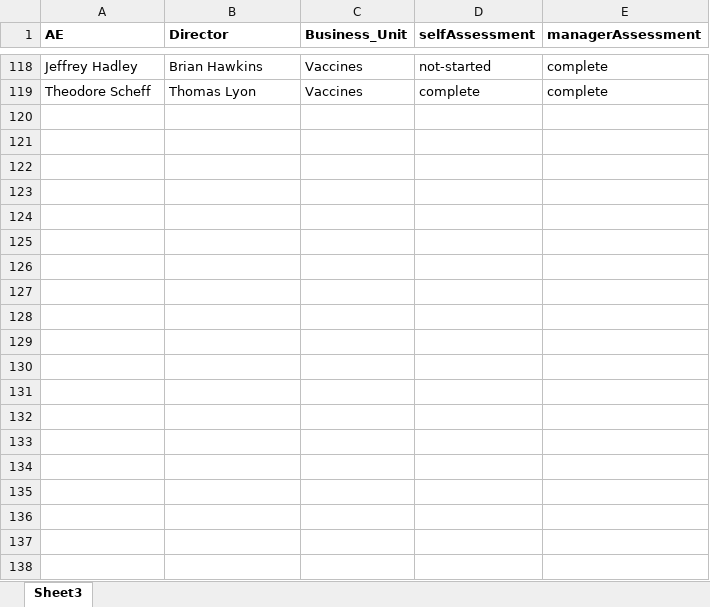
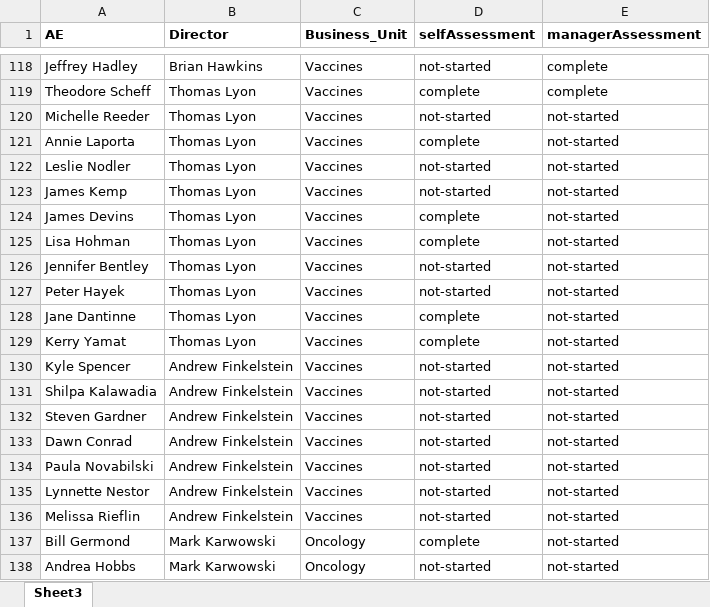
Before and after one commit to Anmolgarg18/AEdashboard, an Excel workbook: Book1.xlsx, sheet Sheet3, drawn as a sheet; only a part is shown, gaps mark what is left out; values as stored, in another font and other column widths than the file's, no borders; the diff covers the shown part only; the diff names each change by its address in the sheet, - before the commit and + after, or states it on an @@ line.

```diff
--- a/Book1.xlsx (sheet Sheet3)
+++ b/Book1.xlsx (sheet Sheet3)
@@ row 120 unhidden: Michelle Reeder | Thomas Lyon | Vaccines | not-started | not-started @@
@@ row 121 unhidden: Annie Laporta | Thomas Lyon | Vaccines | complete | not-started @@
@@ row 122 unhidden: Leslie Nodler | Thomas Lyon | Vaccines | not-started | not-started @@
@@ row 123 unhidden: James Kemp | Thomas Lyon | Vaccines | not-started | not-started @@
@@ row 124 unhidden: James Devins | Thomas Lyon | Vaccines | complete | not-started @@
@@ row 125 unhidden: Lisa Hohman | Thomas Lyon | Vaccines | complete | not-started @@
@@ row 126 unhidden: Jennifer Bentley | Thomas Lyon | Vaccines | not-started | not-started @@
@@ row 127 unhidden: Peter Hayek | Thomas Lyon | Vaccines | not-started | not-started @@
@@ row 128 unhidden: Jane Dantinne | Thomas Lyon | Vaccines | complete | not-started @@
@@ row 129 unhidden: Kerry Yamat | Thomas Lyon | Vaccines | complete | not-started @@
@@ row 130 unhidden: Kyle Spencer | Andrew Finkelstein | Vaccines | not-started | not-started @@
@@ row 131 unhidden: Shilpa Kalawadia | Andrew Finkelstein | Vaccines | not-started | not-started @@
@@ row 132 unhidden: Steven Gardner | Andrew Finkelstein | Vaccines | not-started | not-started @@
@@ row 133 unhidden: Dawn Conrad | Andrew Finkelstein | Vaccines | not-started | not-started @@
@@ row 134 unhidden: Paula Novabilski | Andrew Finkelstein | Vaccines | not-started | not-started @@
@@ row 135 unhidden: Lynnette Nestor | Andrew Finkelstein | Vaccines | not-started | not-started @@
@@ row 136 unhidden: Melissa Rieflin | Andrew Finkelstein | Vaccines | not-started | not-started @@
@@ row 137 unhidden: Bill Germond | Mark Karwowski | Oncology | complete | not-started @@
@@ row 138 unhidden: Andrea Hobbs | Mark Karwowski | Oncology | not-started | not-started @@
```
Also changed, not shown: 4 added rows and 140 hidden or unhidden rows elsewhere in this sheet, 1 other file.
